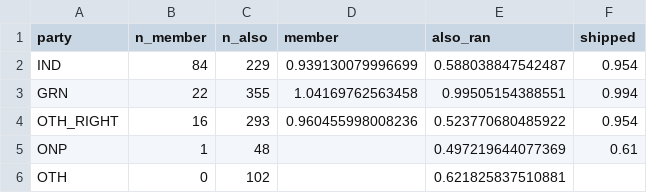
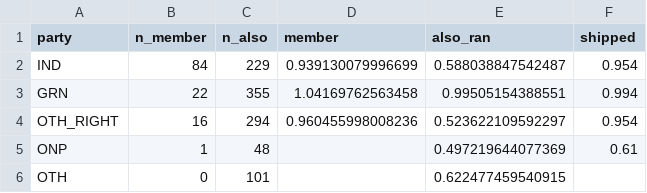
Before and after one commit to peteowen1/auspol, a CSV file: output/mp-slope-by-class.csv, drawn as a sheet.

```diff
--- a/output/mp-slope-by-class.csv
+++ b/output/mp-slope-by-class.csv
@@ -3,4 +3,4 @@ IND,84,229,0.939130079996699,0.588038847542487,0.954
 GRN,22,355,1.04169762563458,0.99505154388551,0.994
-OTH_RIGHT,16,293,0.960455998008236,0.523770680485922,0.954
+OTH_RIGHT,16,294,0.960455998008236,0.523622109592297,0.954
 ONP,1,48,,0.497219644077369,0.61
-OTH,0,102,,0.621825837510881,
+OTH,0,101,,0.622477459540915,
```
